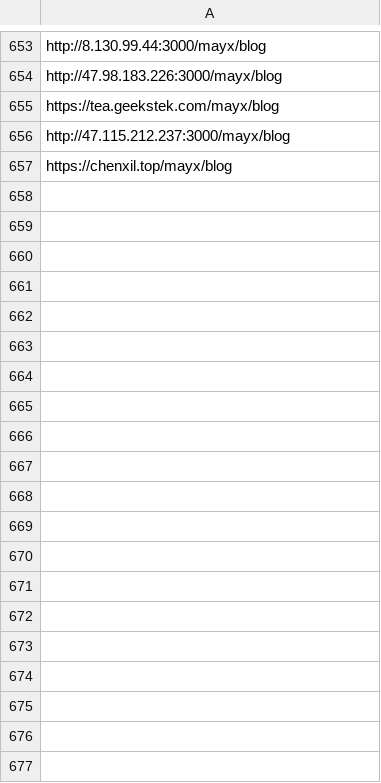
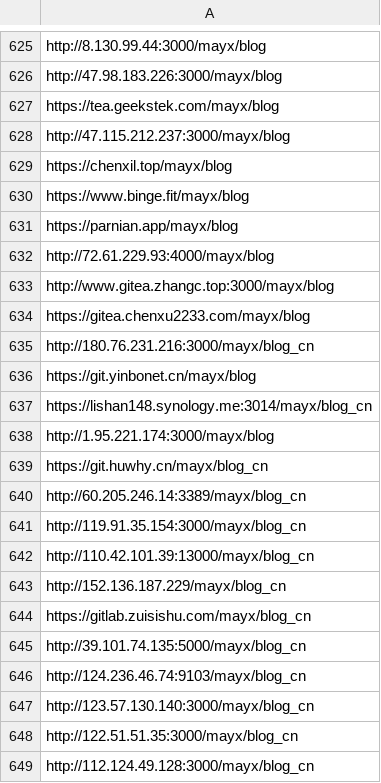
Before and after one commit to Mabbs/mabbs.github.io, a CSV file: _data/other_repo_list.csv, drawn as a sheet; only a part is shown, gaps mark what is left out; the diff covers the shown part only; the diff names each change by its address in the sheet, - before the commit and + after, or states it on an @@ line.

Commit message:
Update 3 files
- /_data/links.csv
- /_data/other_repo_list.csv
- /_layouts/default.html

```diff
--- a/_data/other_repo_list.csv
+++ b/_data/other_repo_list.csv
+row 630: https://www.binge.fit/mayx/blog
+row 631: https://parnian.app/mayx/blog
+row 632: http://72.61.229.93:4000/mayx/blog
+row 633: http://www.gitea.zhangc.top:3000/mayx/blog
+row 634: https://gitea.chenxu2233.com/mayx/blog
+row 635: http://180.76.231.216:3000/mayx/blog_cn
+row 636: https://git.yinbonet.cn/mayx/blog
+row 637: https://lishan148.synology.me:3014/mayx/blog_cn
+row 638: http://1.95.221.174:3000/mayx/blog
+row 639: https://git.huwhy.cn/mayx/blog_cn
+row 640: http://60.205.246.14:3389/mayx/blog_cn
+row 641: http://119.91.35.154:3000/mayx/blog_cn
+row 642: http://110.42.101.39:13000/mayx/blog_cn
+row 643: http://152.136.187.229/mayx/blog_cn
+row 644: https://gitlab.zuisishu.com/mayx/blog_cn
+row 645: http://39.101.74.135:5000/mayx/blog_cn
+row 646: http://124.236.46.74:9103/mayx/blog_cn
+row 647: http://123.57.130.140:3000/mayx/blog_cn
+row 648: http://122.51.51.35:3000/mayx/blog_cn
+row 649: http://112.124.49.128:3000/mayx/blog_cn
```
Also changed, not shown: 86 added rows, 28 removed rows and 1 edited cell elsewhere in this file, _data/links.csv, 1 other file.
